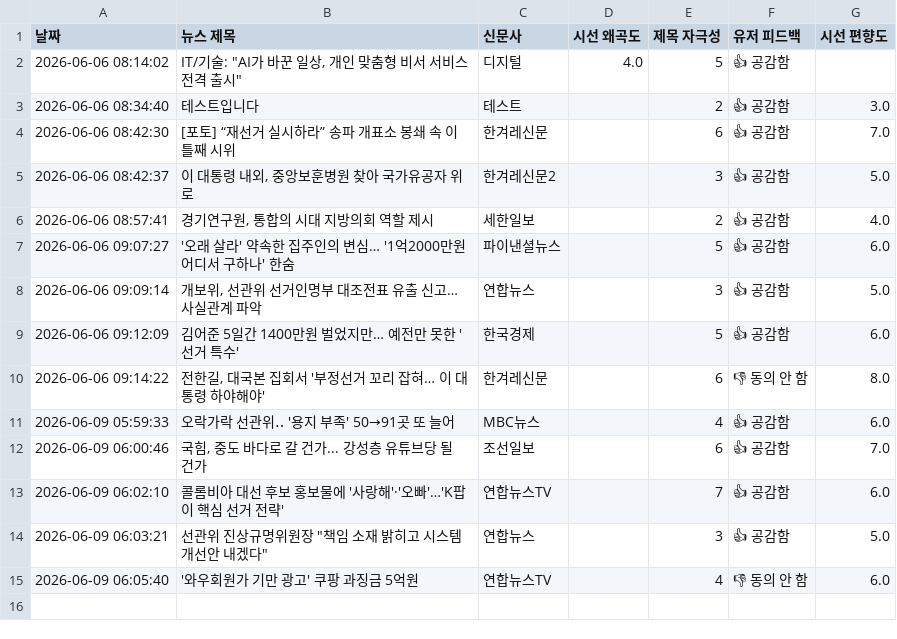
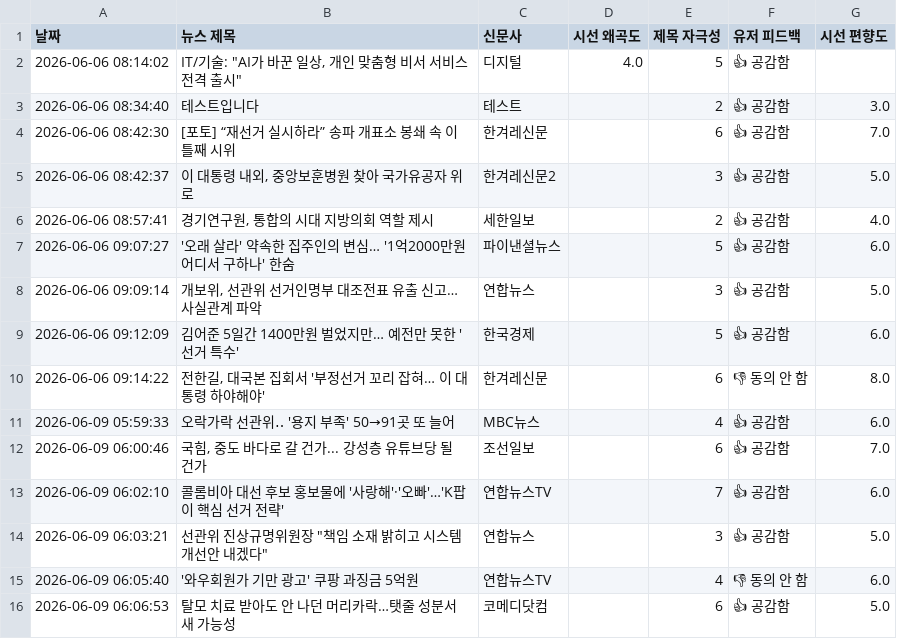
Before and after one commit to arlen-up/NewsEthicsAnalyzer, a CSV file: data.csv, drawn as a sheet.

Commit message:
🔥 시스템 실시간 뉴스 데이터 누적 피드백 기록

```diff
--- a/data.csv
+++ b/data.csv
@@ -15 +15,2 @@
 2026-06-09 06:05:40,'와우회원가 기만 광고' 쿠팡 과징금 5억원,연합뉴스TV,,4,👎 동의 안 함,6.0
+2026-06-09 06:06:53,탈모 치료 받아도 안 나던 머리카락…탯줄 성분서 새 가능성,코메디닷컴,,6,👍 공감함,5.0
```
